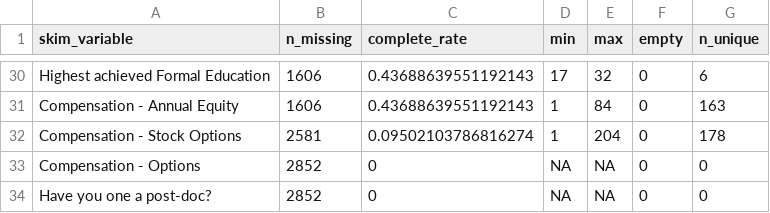
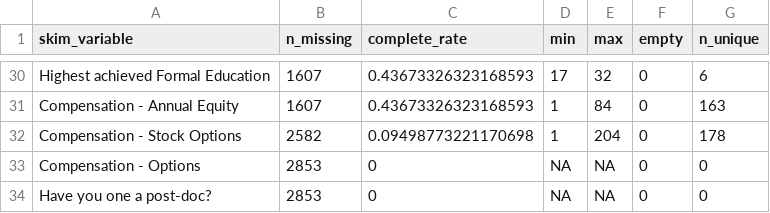
Before and after one commit to wvictor14/rbiotechsalarydata, a CSV file: salary_raw_data.csv, drawn as a sheet; only a part is shown, gaps mark what is left out; the diff covers the shown part only; the diff names each change by its address in the sheet, - before the commit and + after, or states it on an @@ line.

```diff
--- a/salary_raw_data.csv
+++ b/salary_raw_data.csv
-B30:B31 (n_missing): 1606
+B30:B31 (n_missing): 1607
-C30:C31 (complete_rate): 0.43688639551192143
+C30:C31 (complete_rate): 0.43673326323168593
-B32 (n_missing): 2581
+B32 (n_missing): 2582
-C32 (complete_rate): 0.09502103786816274
+C32 (complete_rate): 0.09498773221170698
-B33:B34 (n_missing): 2852
+B33:B34 (n_missing): 2853
```
Also changed, not shown: 30 edited cells elsewhere in this file, 1 other file.
